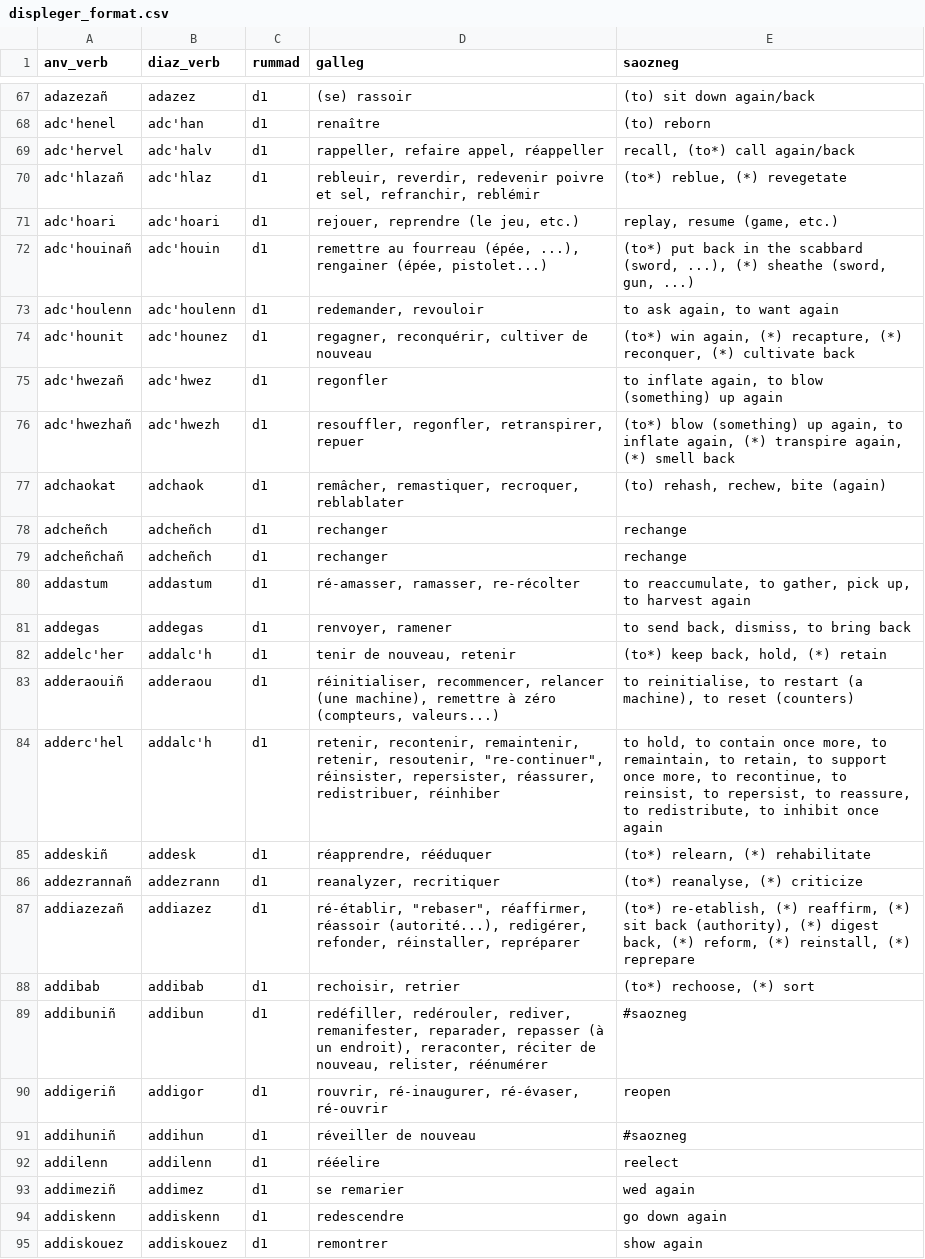
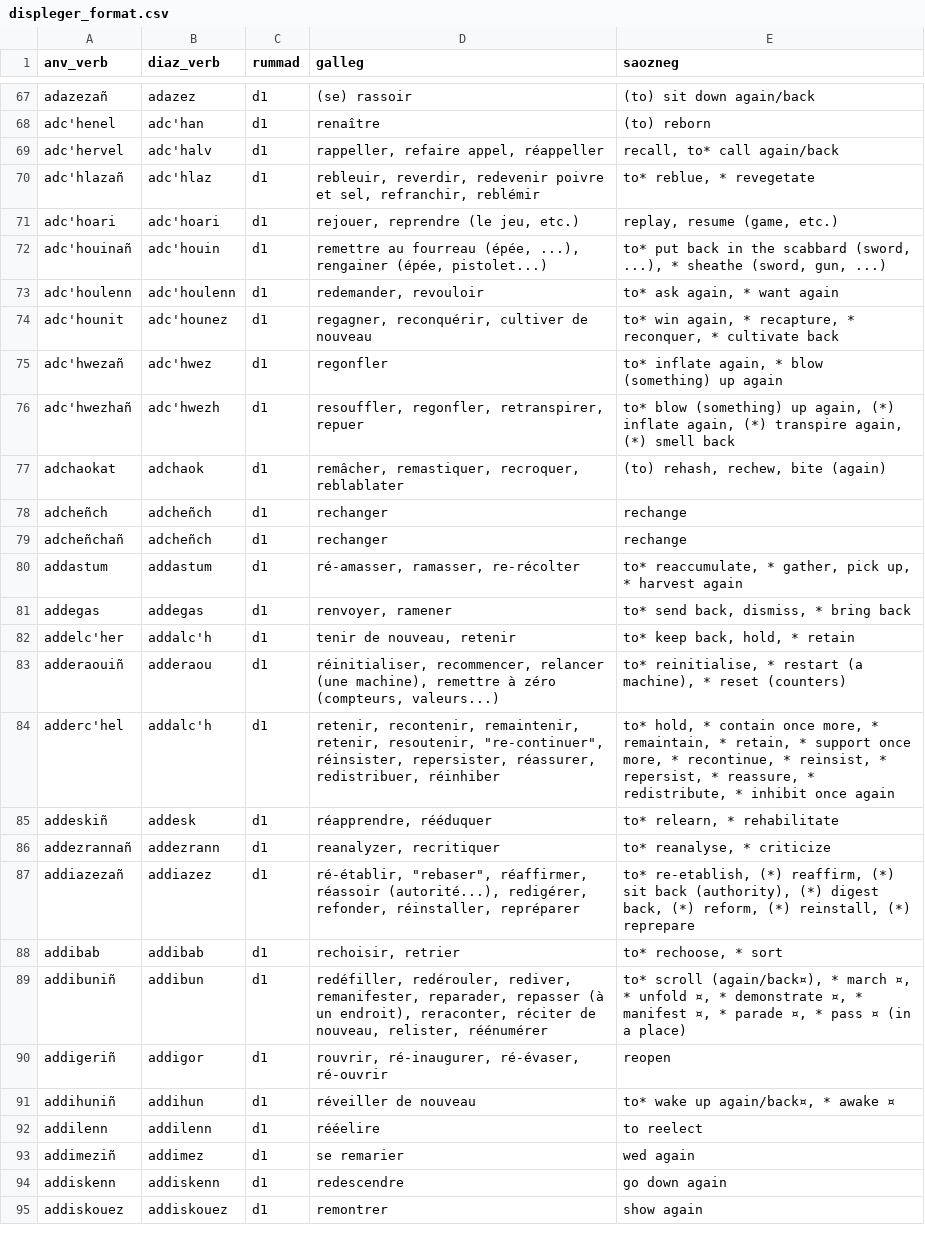
Before and after one commit to Drouizig/displeger-verbou, a CSV file: data/displeger_format.csv, drawn as a sheet; only a part is shown, gaps mark what is left out; the diff covers the shown part only.

Commit message:
Update data from web

```diff
--- a/data/displeger_format.csv
+++ b/data/displeger_format.csv
@@ -68,10 +68,10 @@ adazezañ;adazez;d1;(se) rassoir;(to) sit down again/back
 adc'henel;adc'han;d1;renaître;(to) reborn
-adc'hervel;adc'halv;d1;rappeller, refaire appel, réappeller;recall, (to*) call again/back
-adc'hlazañ;adc'hlaz;d1;rebleuir, reverdir, redevenir poivre et sel, refranchir, reblémir;(to*) reblue, (*) revegetate
+adc'hervel;adc'halv;d1;rappeller, refaire appel, réappeller;recall, to* call again/back
+adc'hlazañ;adc'hlaz;d1;rebleuir, reverdir, redevenir poivre et sel, refranchir, reblémir;to* reblue, * revegetate
 adc'hoari;adc'hoari;d1;rejouer, reprendre (le jeu, etc.);replay, resume (game, etc.)
-adc'houinañ;adc'houin;d1;remettre au fourreau (épée, ...), rengainer (épée, pistolet...);(to*) put back in the scabbard (sword, ...), (*) sheathe (sword, gun, ...)
-adc'houlenn;adc'houlenn;d1;redemander, revouloir;to ask again, to want again
-adc'hounit;adc'hounez;d1;regagner, reconquérir, cultiver de nouveau;(to*) win again, (*) recapture, (*) reconquer, (*) cultivate back
-adc'hwezañ;adc'hwez;d1;regonfler;to inflate again, to blow (something) up again
-adc'hwezhañ;adc'hwezh;d1;resouffler, regonfler, retranspirer, repuer;(to*) blow (something) up again, to inflate again, (*) transpire again, (*) smell back
+adc'houinañ;adc'houin;d1;remettre au fourreau (épée, ...), rengainer (épée, pistolet...);to* put back in the scabbard (sword, ...), * sheathe (sword, gun, ...)
+adc'houlenn;adc'houlenn;d1;redemander, revouloir;to* ask again, * want again
+adc'hounit;adc'hounez;d1;regagner, reconquérir, cultiver de nouveau;to* win again, * recapture, * reconquer, * cultivate back
+adc'hwezañ;adc'hwez;d1;regonfler;to* inflate again, * blow (something) up again
+adc'hwezhañ;adc'hwezh;d1;resouffler, regonfler, retranspirer, repuer;to* blow (something) up again, (*) inflate again, (*) transpire again, (*) smell back
 adchaokat;adchaok;d1;remâcher, remastiquer, recroquer, reblablater;(to) rehash, rechew, bite (again)
@@ -79,15 +79,15 @@ adcheñch;adcheñch;d1;rechanger;rechange
 adcheñchañ;adcheñch;d1;rechanger;rechange
-addastum;addastum;d1;ré-amasser, ramasser, re-récolter;to reaccumulate, to gather, pick up, to harvest again
-addegas;addegas;d1;renvoyer, ramener;to send back, dismiss, to bring back
-addelc'her;addalc'h;d1;tenir de nouveau, retenir;(to*) keep back, hold, (*) retain
-adderaouiñ;adderaou;d1;réinitialiser, recommencer, relancer (une machine), remettre à zéro (compteurs, valeurs...);to reinitialise, to restart (a machine), to reset (counters)
-adderc'hel;addalc'h;d1;"retenir, recontenir, remaintenir, retenir, resoutenir, ""re-continuer"", réinsister, repersister, réassurer, redistribuer, réinhiber";to hold, to contain once more, to remaintain, to retain, to support once more, to recontinue, to reinsist, to repersist, to reassure, to redistribute, to inhibit once again
-addeskiñ;addesk;d1;réapprendre, rééduquer;(to*) relearn, (*) rehabilitate
-addezrannañ;addezrann;d1;reanalyzer, recritiquer;(to*) reanalyse, (*) criticize
-addiazezañ;addiazez;d1;"ré-établir, ""rebaser"", réaffirmer, réassoir (autorité...), redigérer, refonder, réinstaller, repréparer";(to*) re-etablish, (*) reaffirm, (*) sit back (authority), (*) digest back, (*) reform, (*) reinstall, (*) reprepare
-addibab;addibab;d1;rechoisir, retrier;(to*) rechoose, (*) sort
-addibuniñ;addibun;d1;redéfiller, redérouler, rediver, remanifester, reparader, repasser (à un endroit), reraconter, réciter de nouveau, relister, réénumérer;#saozneg
+addastum;addastum;d1;ré-amasser, ramasser, re-récolter;to* reaccumulate, * gather, pick up, * harvest again
+addegas;addegas;d1;renvoyer, ramener;to* send back, dismiss, * bring back
+addelc'her;addalc'h;d1;tenir de nouveau, retenir;to* keep back, hold, * retain
+adderaouiñ;adderaou;d1;réinitialiser, recommencer, relancer (une machine), remettre à zéro (compteurs, valeurs...);to* reinitialise, * restart (a machine), * reset (counters)
+adderc'hel;addalc'h;d1;"retenir, recontenir, remaintenir, retenir, resoutenir, ""re-continuer"", réinsister, repersister, réassurer, redistribuer, réinhiber";to* hold, * contain once more, * remaintain, * retain, * support once more, * recontinue, * reinsist, * repersist, * reassure, * redistribute, * inhibit once again
+addeskiñ;addesk;d1;réapprendre, rééduquer;to* relearn, * rehabilitate
+addezrannañ;addezrann;d1;reanalyzer, recritiquer;to* reanalyse, * criticize
+addiazezañ;addiazez;d1;"ré-établir, ""rebaser"", réaffirmer, réassoir (autorité...), redigérer, refonder, réinstaller, repréparer";to* re-etablish, (*) reaffirm, (*) sit back (authority), (*) digest back, (*) reform, (*) reinstall, (*) reprepare
+addibab;addibab;d1;rechoisir, retrier;to* rechoose, * sort
+addibuniñ;addibun;d1;redéfiller, redérouler, rediver, remanifester, reparader, repasser (à un endroit), reraconter, réciter de nouveau, relister, réénumérer;to* scroll (again/back¤), * march ¤, * unfold ¤, * demonstrate ¤, * manifest ¤, * parade ¤, * pass ¤ (in a place)
 addigeriñ;addigor;d1;rouvrir, ré-inaugurer, ré-évaser, ré-ouvrir;reopen
-addihuniñ;addihun;d1;réveiller de nouveau;#saozneg
-addilenn;addilenn;d1;rééelire;reelect
+addihuniñ;addihun;d1;réveiller de nouveau;to* wake up again/back¤, * awake ¤
+addilenn;addilenn;d1;rééelire;to reelect
 addimeziñ;addimez;d1;se remarier;wed again
```
Also changed, not shown: 170 edited cells elsewhere in this file.
